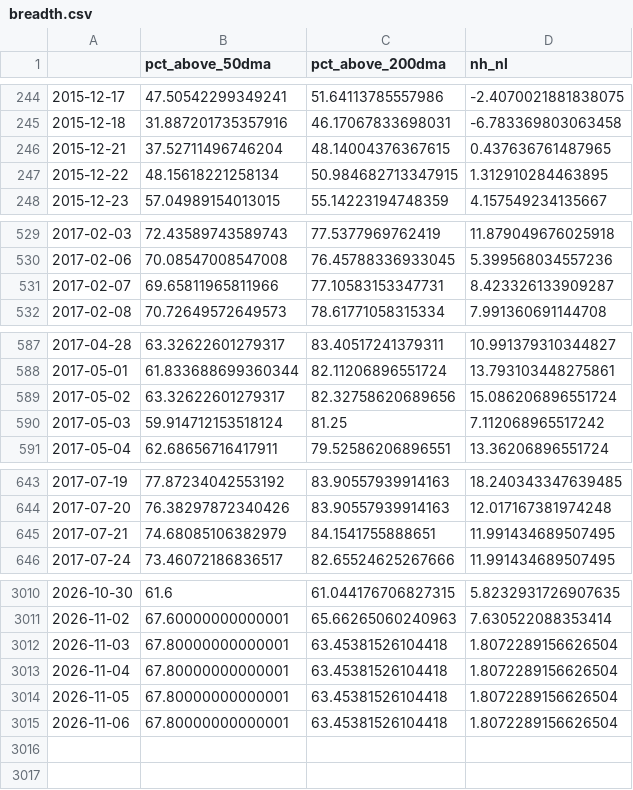
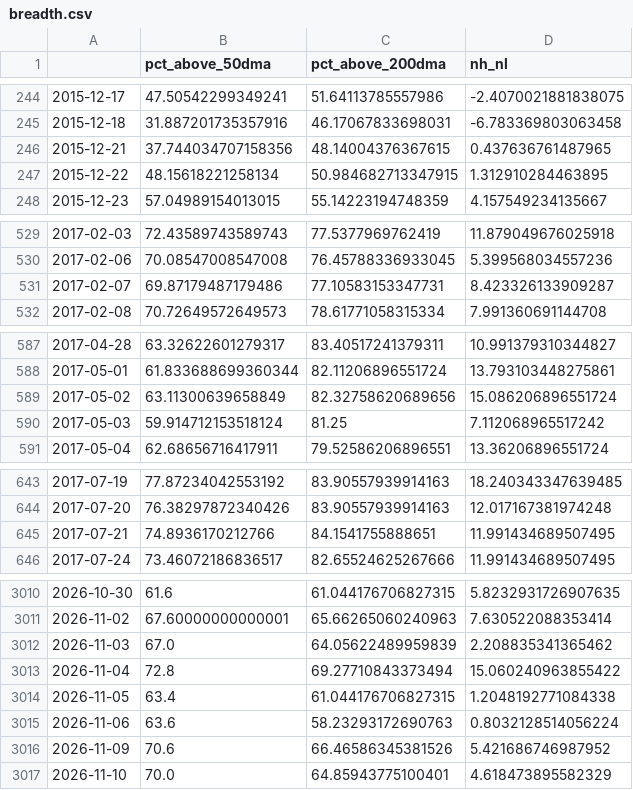
Before and after one commit to ShinJun01/us-market-system, a CSV file: results/breadth.csv, drawn as a sheet; only a part is shown, gaps mark what is left out; the diff covers the shown part only.

```diff
--- a/results/breadth.csv
+++ b/results/breadth.csv
@@ -245,3 +245,3 @@
 2015-12-18,31.887201735357916,46.17067833698031,-6.783369803063458
-2015-12-21,37.52711496746204,48.14004376367615,0.437636761487965
+2015-12-21,37.744034707158356,48.14004376367615,0.437636761487965
 2015-12-22,48.15618221258134,50.984682713347915,1.312910284463895
@@ -530,3 +530,3 @@
 2017-02-06,70.08547008547008,76.45788336933045,5.399568034557236
-2017-02-07,69.65811965811966,77.10583153347731,8.423326133909287
+2017-02-07,69.87179487179486,77.10583153347731,8.423326133909287
 2017-02-08,70.72649572649573,78.61771058315334,7.991360691144708
@@ -588,3 +588,3 @@
 2017-05-01,61.833688699360344,82.11206896551724,13.793103448275861
-2017-05-02,63.32622601279317,82.32758620689656,15.086206896551724
+2017-05-02,63.11300639658849,82.32758620689656,15.086206896551724
 2017-05-03,59.914712153518124,81.25,7.112068965517242
@@ -644,3 +644,3 @@
 2017-07-20,76.38297872340426,83.90557939914163,12.017167381974248
-2017-07-21,74.68085106382979,84.1541755888651,11.991434689507495
+2017-07-21,74.8936170212766,84.1541755888651,11.991434689507495
 2017-07-24,73.46072186836517,82.65524625267666,11.991434689507495
@@ -3011,5 +3011,7 @@
 2026-11-02,67.60000000000001,65.66265060240963,7.630522088353414
-2026-11-03,67.80000000000001,63.45381526104418,1.8072289156626504
-2026-11-04,67.80000000000001,63.45381526104418,1.8072289156626504
-2026-11-05,67.80000000000001,63.45381526104418,1.8072289156626504
-2026-11-06,67.80000000000001,63.45381526104418,1.8072289156626504
+2026-11-03,67.0,64.05622489959839,2.208835341365462
+2026-11-04,72.8,69.27710843373494,15.060240963855422
+2026-11-05,63.4,61.044176706827315,1.2048192771084338
+2026-11-06,63.6,58.23293172690763,0.8032128514056224
+2026-11-09,70.6,66.46586345381526,5.421686746987952
+2026-11-10,70.0,64.85943775100401,4.618473895582329
```
Also changed, not shown: 5 edited cells elsewhere in this file, results/regime_history.csv, 7 other files.
